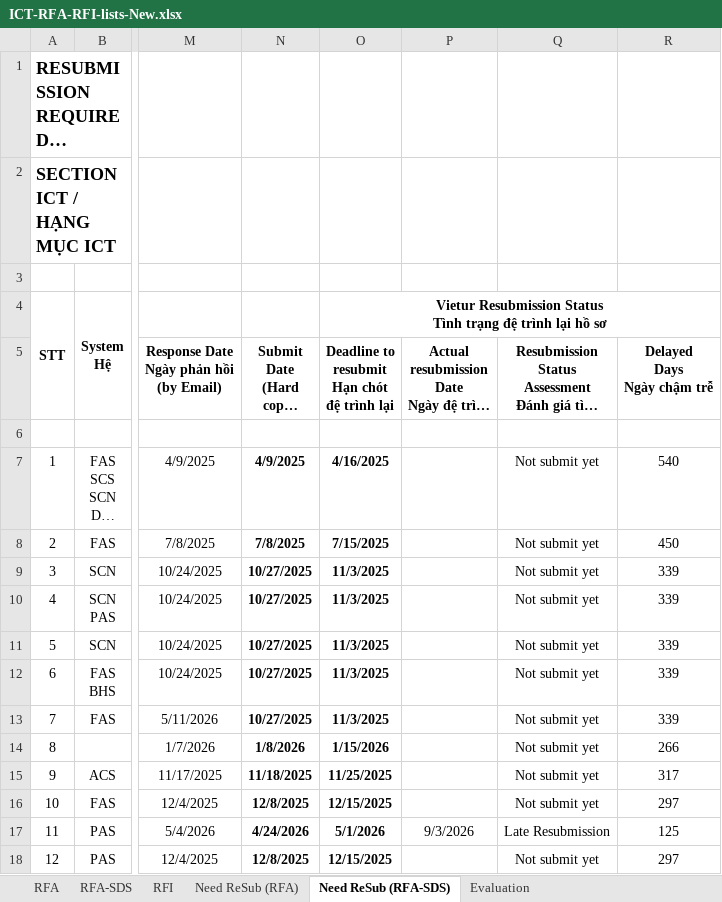
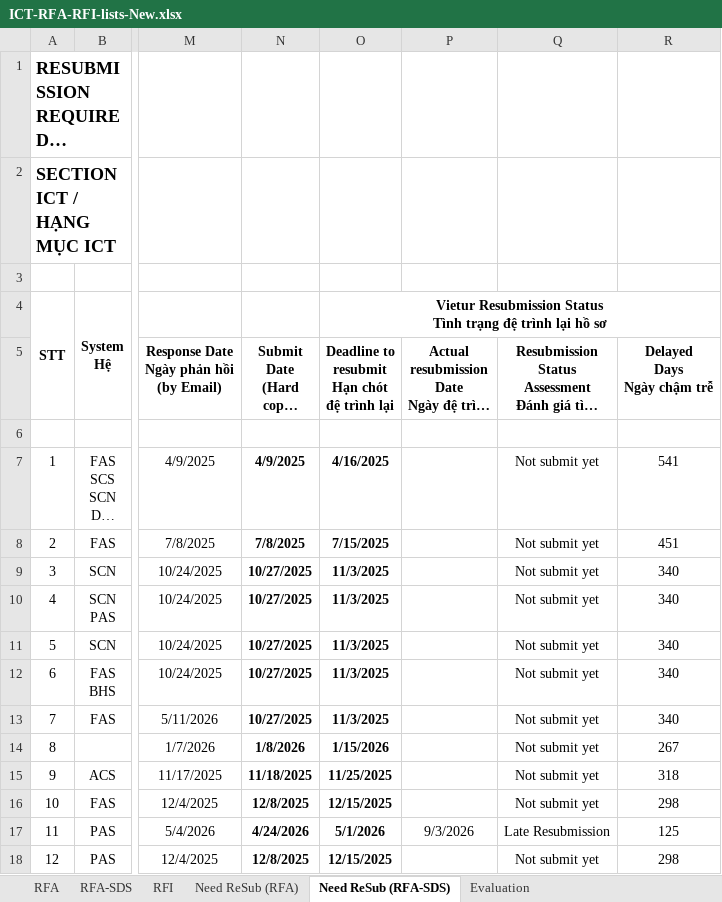
Before and after one commit to Shi-49-94-444-4444/LTIA-ICT-Dashboard-GitHub-AutoExcel, an Excel workbook: ICT-RFA-RFI-lists-New.xlsx, sheet Need ReSub (RFA-SDS), drawn as a sheet; only a part is shown, gaps mark what is left out; long unchanged cells end in …; values as stored, in another font and other column widths than the file's, no borders; the diff names each change by its address in the sheet, - before the commit and + after, or states it on an @@ line.

```diff
--- a/ICT-RFA-RFI-lists-New.xlsx (sheet Need ReSub (RFA-SDS))
+++ b/ICT-RFA-RFI-lists-New.xlsx (sheet Need ReSub (RFA-SDS))
-R7 (Delayed Days Ngày chậm trễ): 540
+R7 (Delayed Days Ngày chậm trễ): 541
-R8 (Delayed Days Ngày chậm trễ): 450
+R8 (Delayed Days Ngày chậm trễ): 451
-R9:R13 (Delayed Days Ngày chậm trễ): 339
+R9:R13 (Delayed Days Ngày chậm trễ): 340
-R14 (Delayed Days Ngày chậm trễ): 266
+R14 (Delayed Days Ngày chậm trễ): 267
-R15 (Delayed Days Ngày chậm trễ): 317
+R15 (Delayed Days Ngày chậm trễ): 318
-R16 (Delayed Days Ngày chậm trễ): 297
+R16 (Delayed Days Ngày chậm trễ): 298
-R18 (Delayed Days Ngày chậm trễ): 297
+R18 (Delayed Days Ngày chậm trễ): 298
```
Also changed, not shown: sheet RFA-SDS, sheet RFA, sheet Need ReSub (RFA), sheet RFI, sheet Evaluation, 1 other file.
